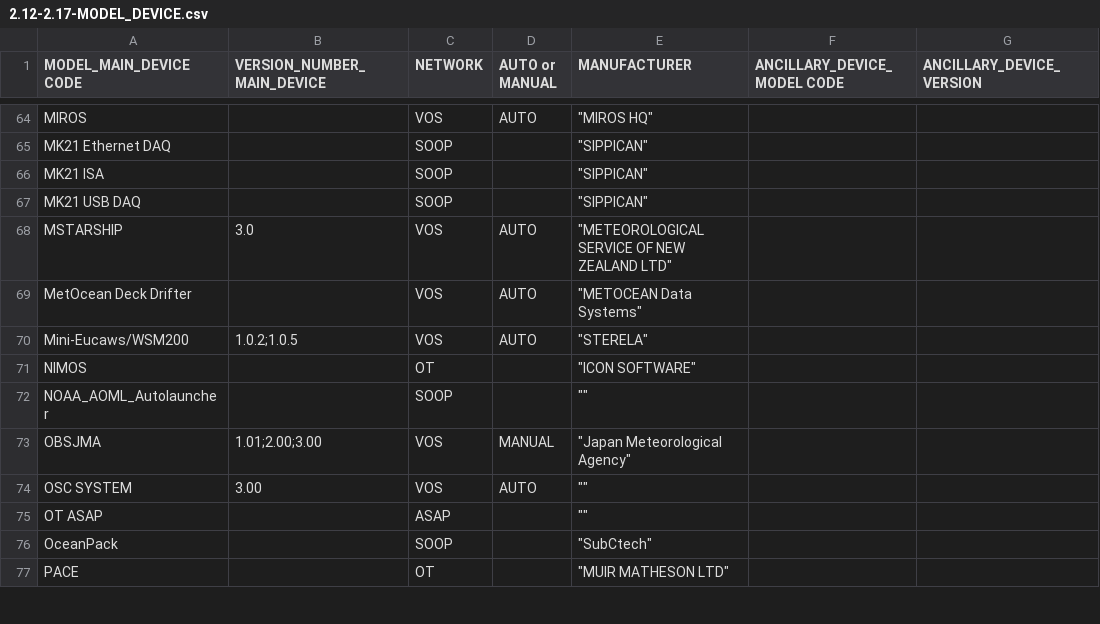
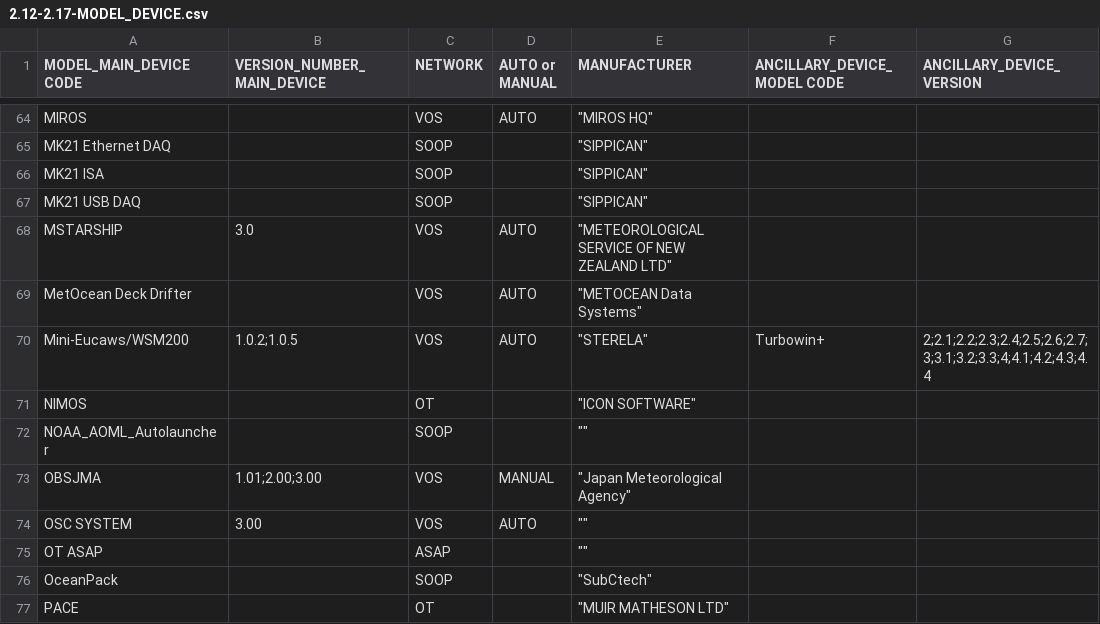
Before and after one commit to OceanOPS/sot-metadata, a CSV file: tables/2.12-2.17-MODEL_DEVICE.csv, drawn as a sheet; only a part is shown, gaps mark what is left out.

Commit message:
Update 2.12-2.17-MODEL_DEVICE.csv

```diff
--- a/tables/2.12-2.17-MODEL_DEVICE.csv
+++ b/tables/2.12-2.17-MODEL_DEVICE.csv
@@ -69,3 +69,3 @@ MSTARSHIP,3.0,VOS,AUTO,"""METEOROLOGICAL SERVICE OF NEW ZEALAND LTD""",,
 MetOcean Deck Drifter,,VOS,AUTO,"""METOCEAN Data Systems""",,
-Mini-Eucaws/WSM200,1.0.2;1.0.5,VOS,AUTO,"""STERELA""",,
+Mini-Eucaws/WSM200,1.0.2;1.0.5,VOS,AUTO,"""STERELA""",Turbowin+,2;2.1;2.2;2.3;2.4;2.5;2.6;2.7;3;3.1;3.2;3.3;4;4.1;4.2;4.3;4.4
 NIMOS,,OT,,"""ICON SOFTWARE""",,
```
